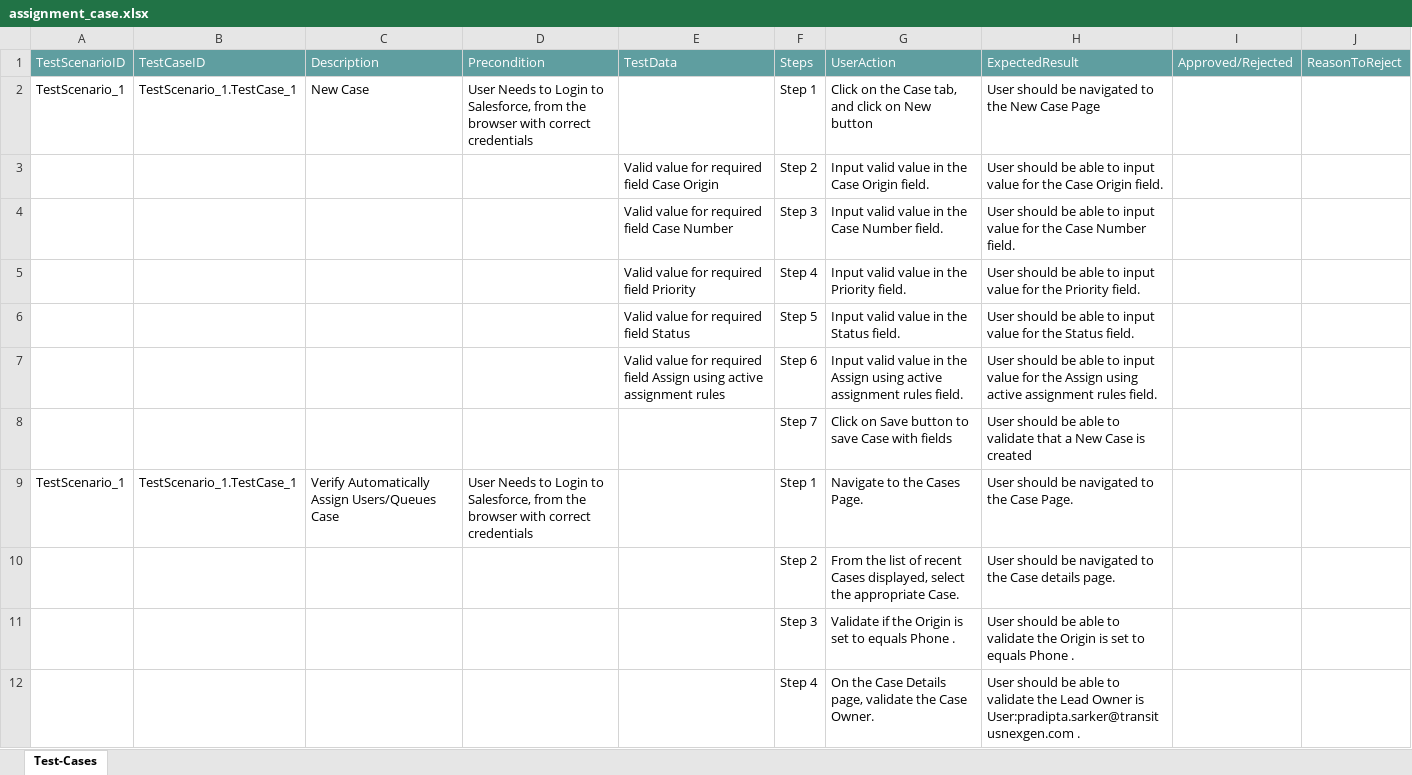
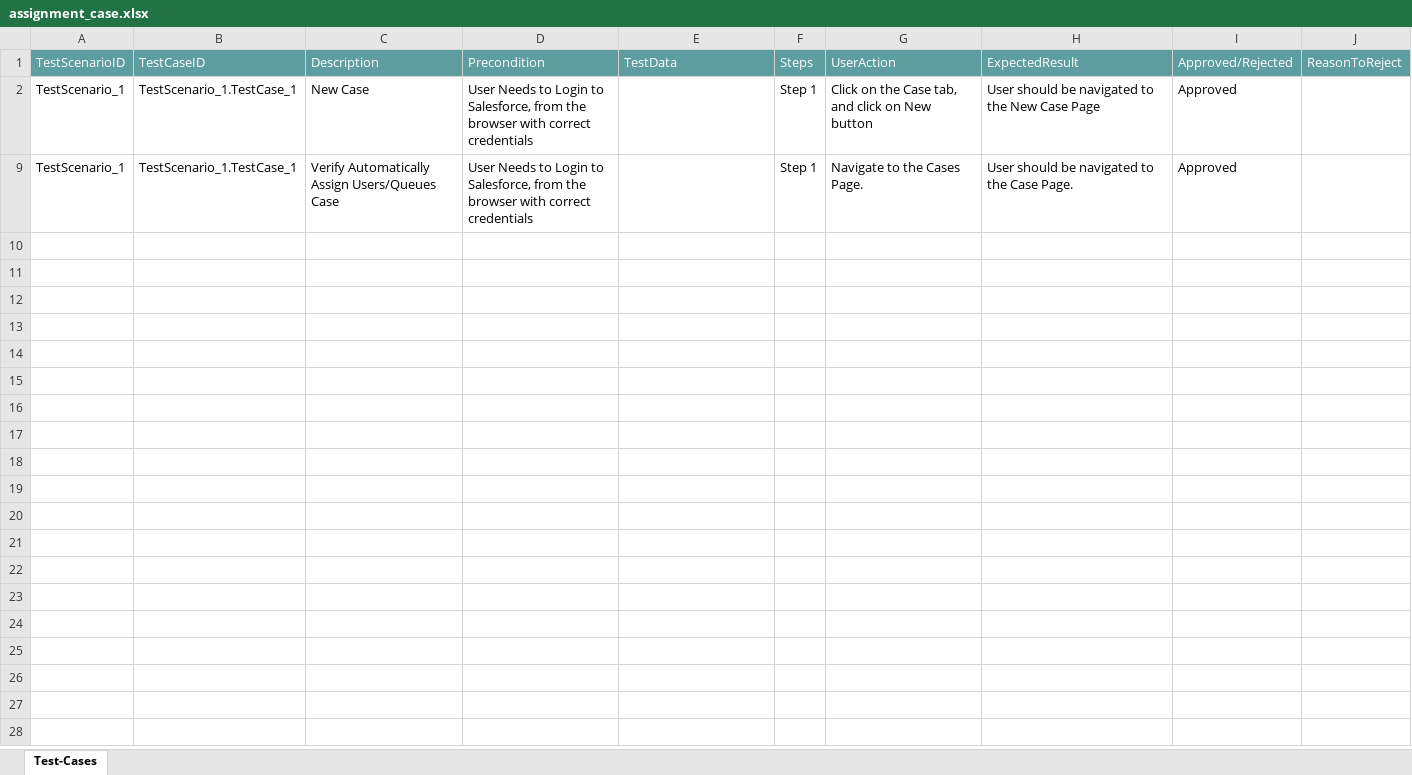
Before and after one commit to ShaikMohamedIrfan/PS, an Excel workbook: assignment_case.xlsx, sheet Test-Cases, drawn as a sheet; values as stored, in another font and other column widths than the file's, no borders; table styles not drawn; the diff names each change by its address in the sheet, - before the commit and + after, or states it on an @@ line.

Commit message:
Update assignment_case.xlsx

```diff
--- a/assignment_case.xlsx (sheet Test-Cases)
+++ b/assignment_case.xlsx (sheet Test-Cases)
-I2: (empty)
+I2: Approved
@@ row 3 hidden:  |  |  |  | Valid value for required field Case Origin | Step 2 | Input valid value in the Case Origin field. | User should be able to input value for the Case Origin field. @@
@@ row 4 hidden:  |  |  |  | Valid value for required field Case Number | Step 3 | Input valid value in the Case Number field. | User should be able to input value for the Case Number field. @@
@@ row 5 hidden:  |  |  |  | Valid value for required field Priority | Step 4 | Input valid value in the Priority field. | User should be able to input value for the Priority field. @@
@@ row 6 hidden:  |  |  |  | Valid value for required field Status | Step 5 | Input valid value in the Status field. | User should be able to input value for the Status field. @@
@@ row 7 hidden:  |  |  |  | Valid value for required field Assign using active assignment rules | Step 6 | Input valid value in the Assign using active assignment rules field. | User should be able to input value for the Assign using active assignment rules field. @@
@@ row 8 hidden:  |  |  |  |  | Step 7 | Click on Save button to save Case with fields | User should be able to validate that a New Case is created @@
-I9: (empty)
+I9: Approved
@@ row 10 hidden:  |  |  |  |  | Step 2 | From the list of recent Cases displayed, select the appropriate Case. | User should be navigated to the Case details page. @@
@@ row 11 hidden:  |  |  |  |  | Step 3 | Validate if the Origin is set to equals Phone . | User should be able to validate the Origin is set to equals Phone . @@
@@ row 12 hidden:  |  |  |  |  | Step 4 | On the Case Details page, validate the Case Owner. | User should be able to validate the Lead Owner is User:pradipta.sarker@transitusnexgen.com . @@
```
